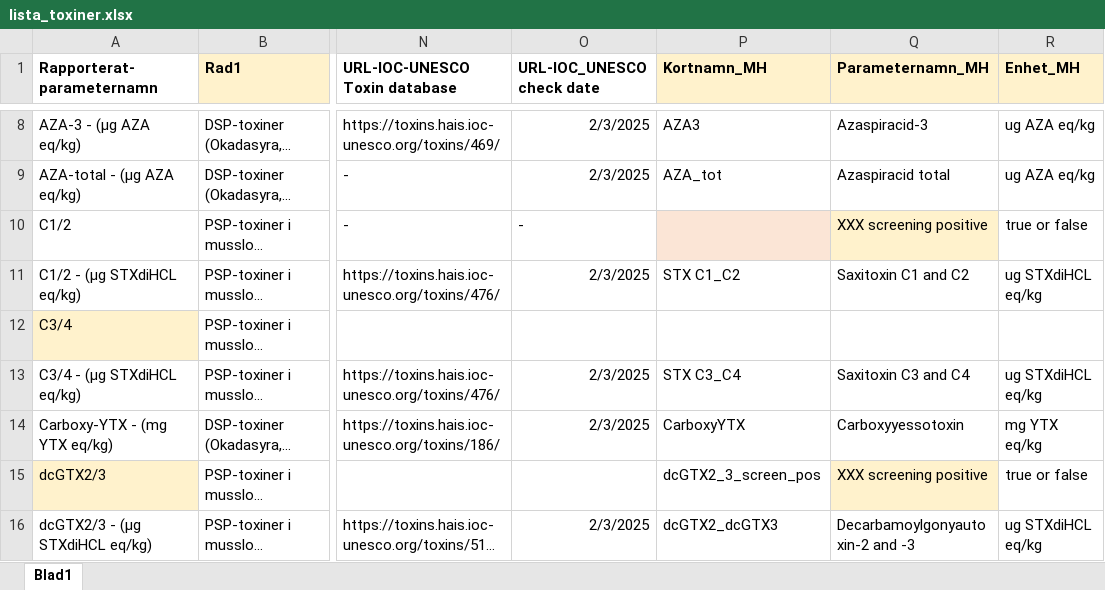
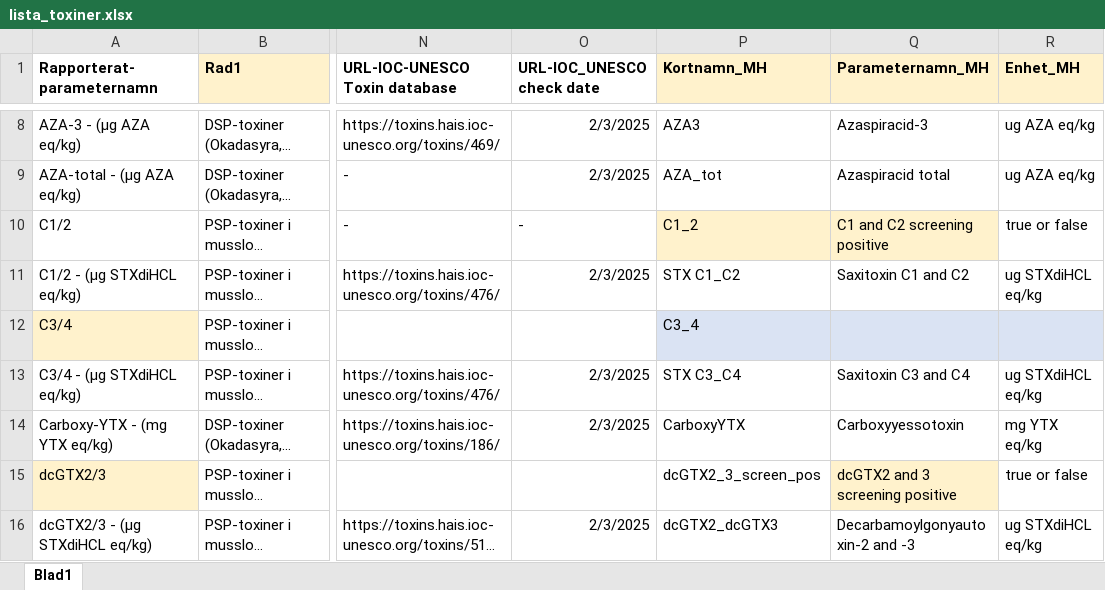
Before and after one commit to nodc-sweden/SLV-Biotoxin-Validator-App, an Excel workbook: config/lista_toxiner.xlsx, sheet Blad1, drawn as a sheet; only a part is shown, gaps mark what is left out; long unchanged cells end in …; values as stored, in another font and other column widths than the file's, no borders; the diff covers the shown part only; the diff names each change by its address in the sheet, - before the commit and + after, or states it on an @@ line.

```diff
--- a/config/lista_toxiner.xlsx (sheet Blad1)
+++ b/config/lista_toxiner.xlsx (sheet Blad1)
-P10 (Kortnamn_MH): (empty)
+P10 (Kortnamn_MH): C1_2
-Q10 (Parameternamn_MH): XXX screening positive
+Q10 (Parameternamn_MH): C1 and C2 screening positive
-P12 (Kortnamn_MH): (empty)
+P12 (Kortnamn_MH): C3_4
-P12:R12 fill: none
+P12:R12 fill: #DAE3F3
-Q15 (Parameternamn_MH): XXX screening positive
+Q15 (Parameternamn_MH): dcGTX2 and 3 screening positive
```
Also changed, not shown: 62 edited cells and cell formats elsewhere in this sheet.
